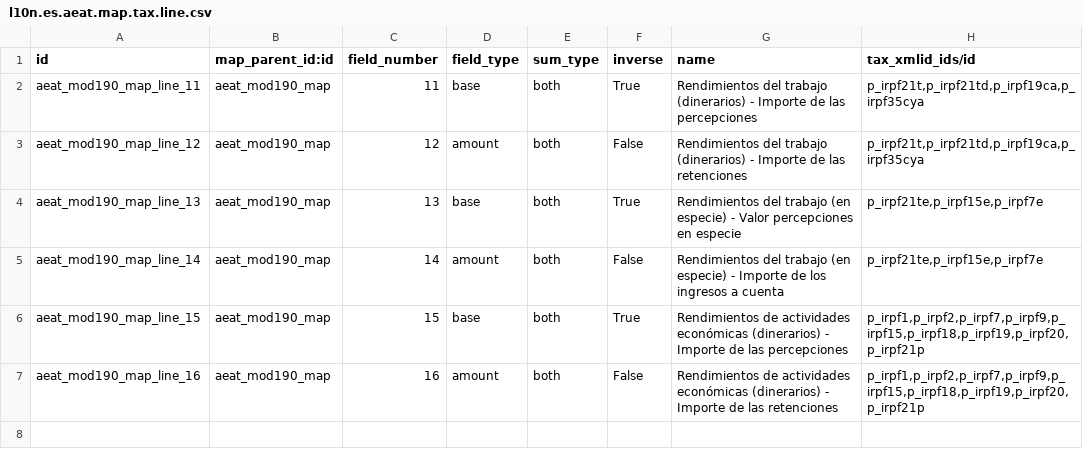
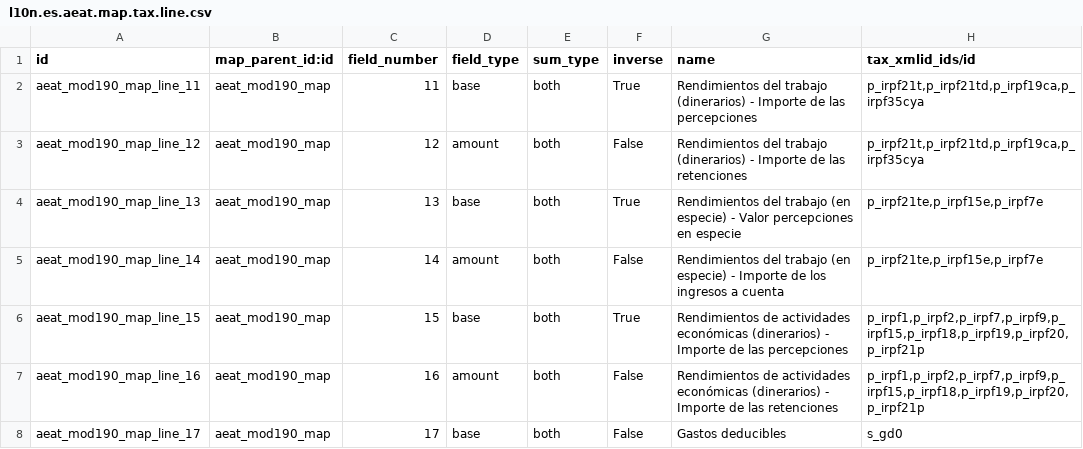
Before and after one commit to OCA/l10n-spain, a CSV file: l10n_es_aeat_mod190/data/l10n.es.aeat.map.tax.line.csv, drawn as a sheet.

Commit message:
[IMP] l10n_es_aeat_mod190: Compute deductible expenses
After this commit https://github.com/odoo/odoo/pull/198546/commits/9056fc6fa21d6e9dd7088dade22075795e23eeef where odoo added tax for deductible expenses, it's possible compute deductible expenses for each recipient.

@moduon MT-8853

```diff
--- a/l10n_es_aeat_mod190/data/l10n.es.aeat.map.tax.line.csv
+++ b/l10n_es_aeat_mod190/data/l10n.es.aeat.map.tax.line.csv
@@ -7 +7,2 @@ aeat_mod190_map_line_15,aeat_mod190_map,15,base,both,True,Rendimientos de activi
 aeat_mod190_map_line_16,aeat_mod190_map,16,amount,both,False,Rendimientos de actividades económicas (dinerarios) - Importe de las retenciones,"p_irpf1,p_irpf2,p_irpf7,p_irpf9,p_irpf15,p_irpf18,p_irpf19,p_irpf20,p_irpf21p"
+aeat_mod190_map_line_17,aeat_mod190_map,17,base,both,False,Gastos deducibles,"s_gd0"
```
Also changed, not shown: l10n_es_aeat_mod190/data/l10n.es.aeat.map.tax.line.tax.csv, 3 other files.
